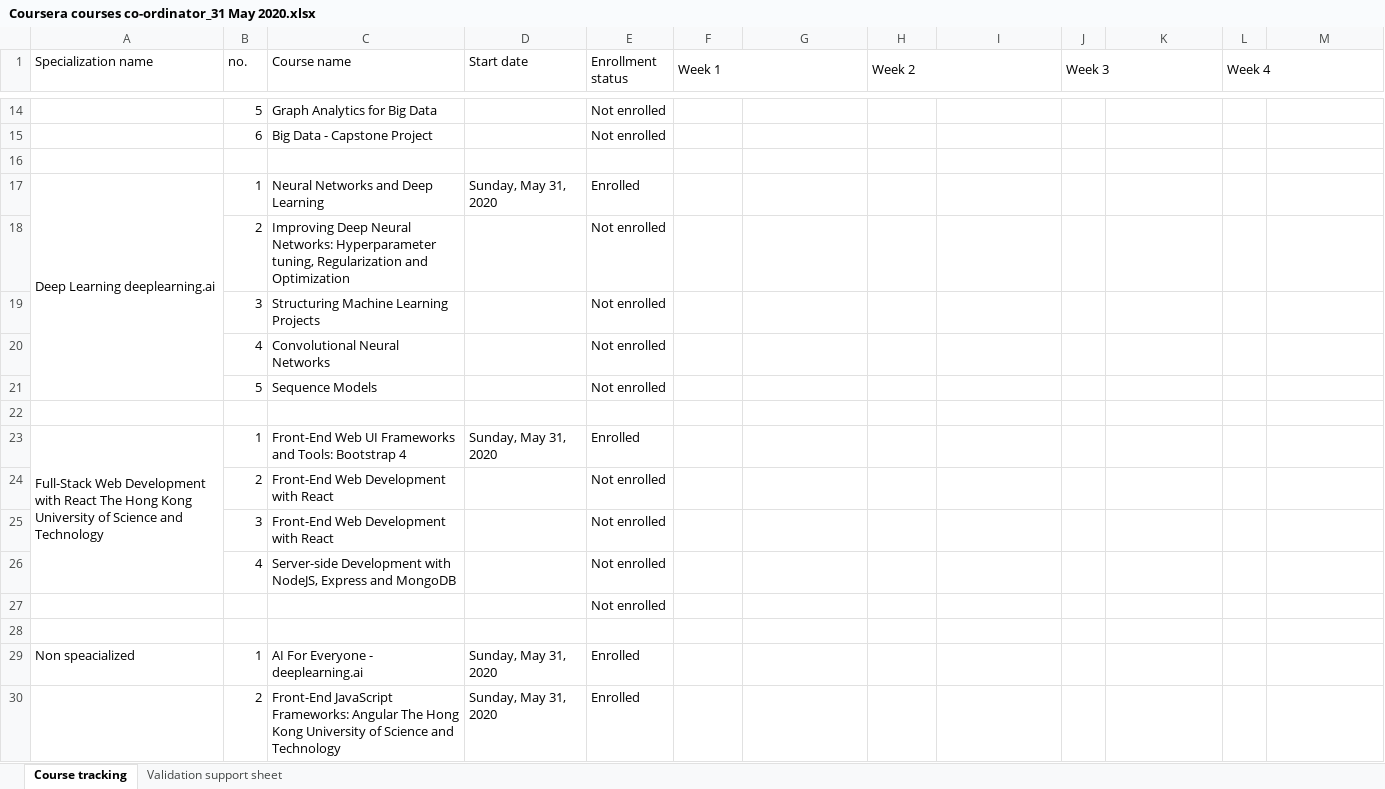
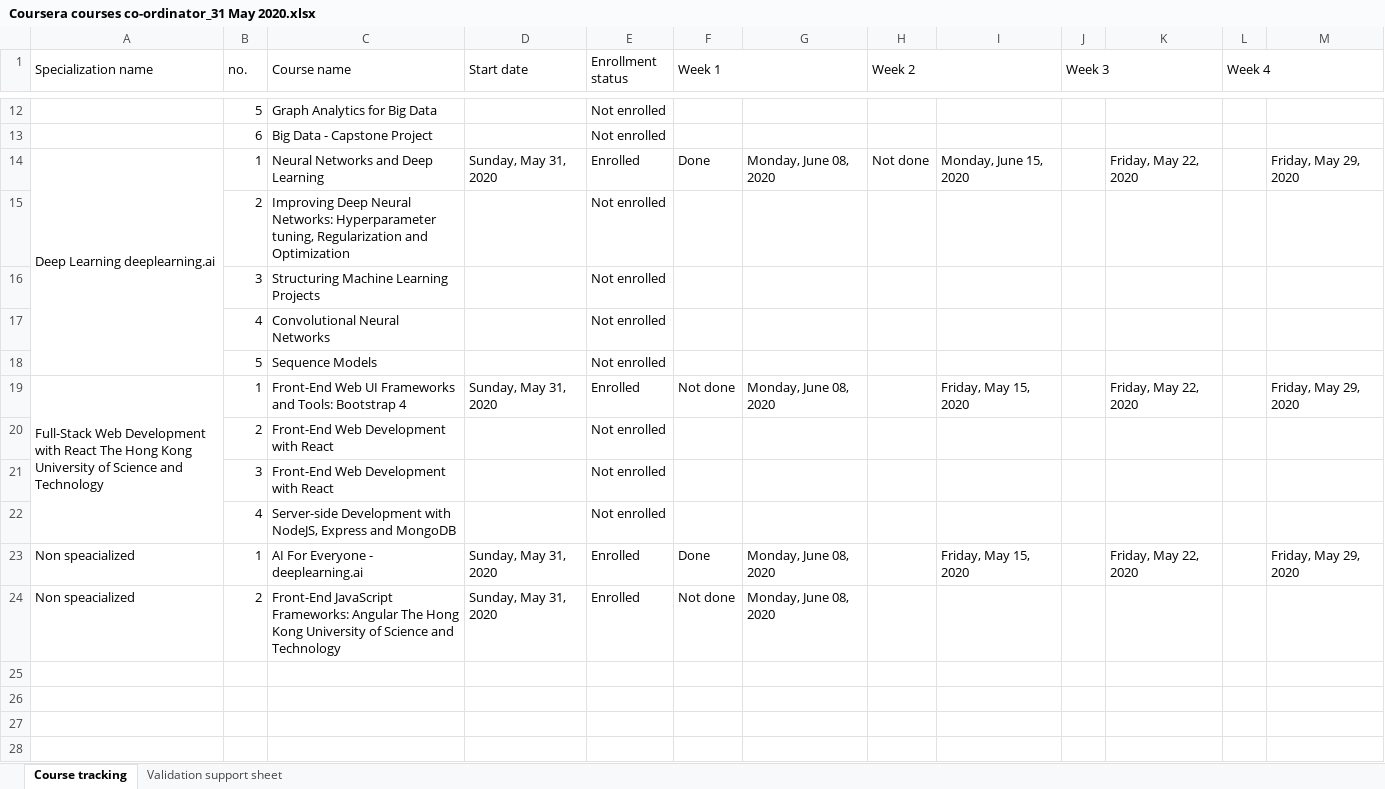
Before and after one commit to monacotime/dump_dump_dump, an Excel workbook: Courses/Coursera courses co-ordinator_31 May 2020.xlsx, sheet Course tracking, drawn as a sheet; only a part is shown, gaps mark what is left out; values as stored, in another font and other column widths than the file's, no cell formats; conditional formats not drawn; removed rows and columns are numbered as before the commit, all else as after; the diff covers the shown part only; the diff names each change by its address in the sheet, - before the commit and + after, or states it on an @@ line.

```diff
--- a/Courses/Coursera courses co-ordinator_31 May 2020.xlsx (sheet Course tracking)
+++ b/Courses/Coursera courses co-ordinator_31 May 2020.xlsx (sheet Course tracking)
+A1:A2 merged
+B1:B2 merged
+C1:C2 merged
+D1:D2 merged
+E1:E2 merged
-row 16: (empty)
-F14 (Week 1): (empty)
+F14 (Week 1): Done
-G14: (empty)
+G14: Monday, June 08, 2020
-H14 (Week 2): (empty)
+H14 (Week 2): Not done
-I14: (empty)
+I14: Monday, June 15, 2020
-K14: (empty)
+K14: Friday, May 22, 2020
-M14: (empty)
+M14: Friday, May 29, 2020
-row 22: (empty)
-F19 (Week 1): (empty)
+F19 (Week 1): Not done
-G19: (empty)
+G19: Monday, June 08, 2020
-I19: (empty)
+I19: Friday, May 15, 2020
-K19: (empty)
+K19: Friday, May 22, 2020
-M19: (empty)
+M19: Friday, May 29, 2020
-row 27:  |  |  |  | Not enrolled
-row 28: (empty)
-F23 (Week 1): (empty)
+F23 (Week 1): Done
-G23:G24: (empty)
+G23:G24: Monday, June 08, 2020
-I23: (empty)
+I23: Friday, May 15, 2020
-K23: (empty)
+K23: Friday, May 22, 2020
-M23: (empty)
+M23: Friday, May 29, 2020
-A24 (Specialization name): (empty)
+A24 (Specialization name): Non speacialized
-F24 (Week 1): (empty)
+F24 (Week 1): Not done
```
Also changed, not shown: 2 removed rows and 5 edited cells elsewhere in this sheet, cell formats, 4 other files.
